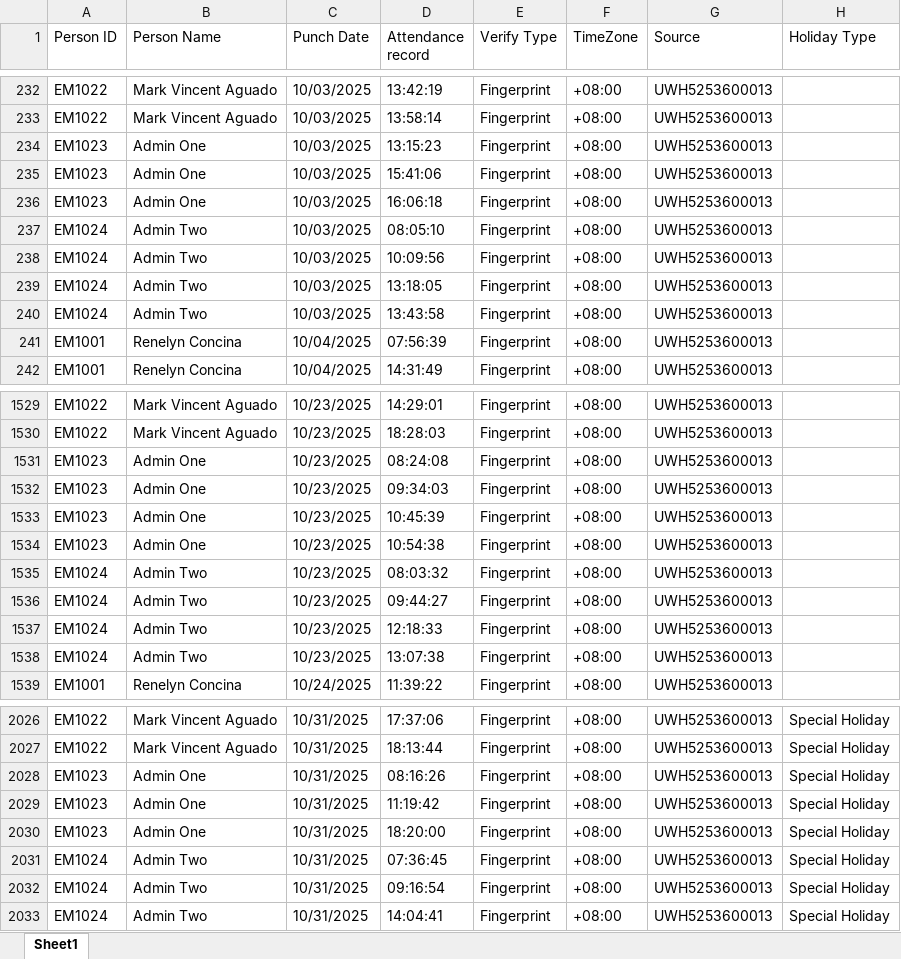
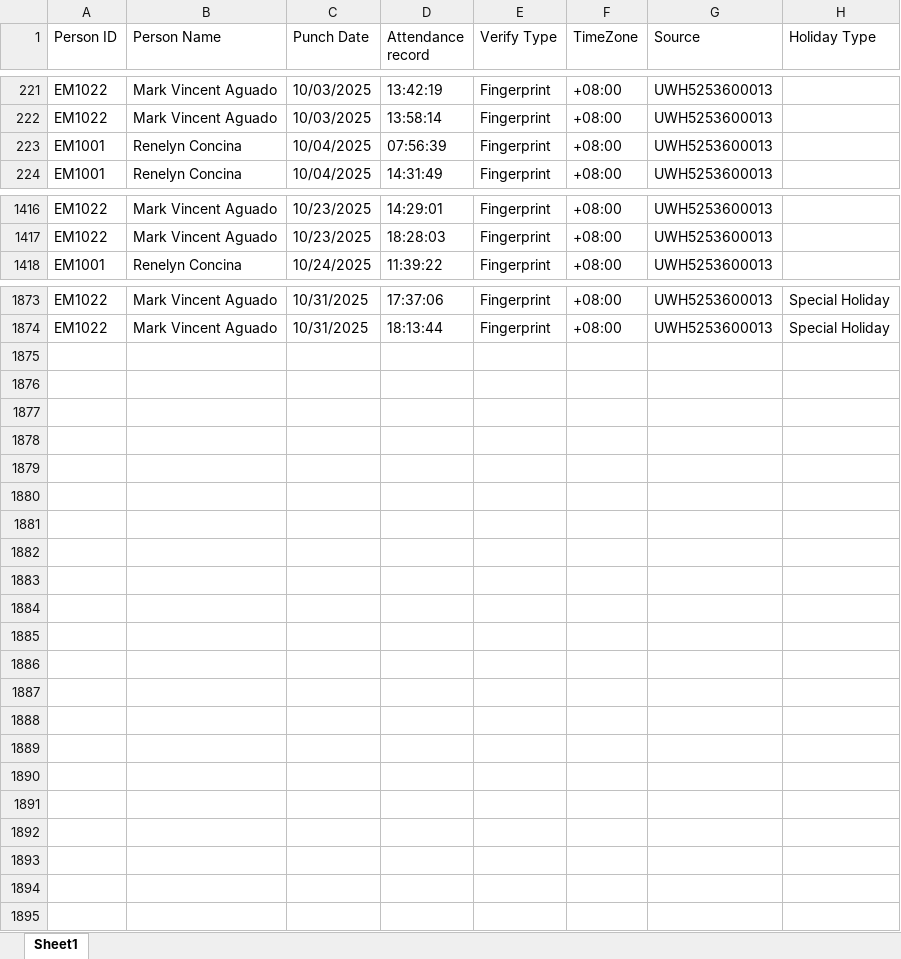
Before and after one commit to ren-lyn/hrms-system-backup12, an Excel workbook: exampleAttendance.xlsx, sheet Sheet1, drawn as a sheet; only a part is shown, gaps mark what is left out; values as stored, in another font and other column widths than the file's, no borders; the diff covers the shown part only; the diff names each change by its address in the sheet, - before the commit and + after, or states it on an @@ line.

```diff
--- a/exampleAttendance.xlsx (sheet Sheet1)
+++ b/exampleAttendance.xlsx (sheet Sheet1)
-row 234: EM1023 | Admin One | 10/03/2025 | 13:15:23 | Fingerprint | +08:00 | UWH5253600013
-row 235: EM1023 | Admin One | 10/03/2025 | 15:41:06 | Fingerprint | +08:00 | UWH5253600013
-row 236: EM1023 | Admin One | 10/03/2025 | 16:06:18 | Fingerprint | +08:00 | UWH5253600013
-row 237: EM1024 | Admin Two | 10/03/2025 | 08:05:10 | Fingerprint | +08:00 | UWH5253600013
-row 238: EM1024 | Admin Two | 10/03/2025 | 10:09:56 | Fingerprint | +08:00 | UWH5253600013
-row 239: EM1024 | Admin Two | 10/03/2025 | 13:18:05 | Fingerprint | +08:00 | UWH5253600013
-row 240: EM1024 | Admin Two | 10/03/2025 | 13:43:58 | Fingerprint | +08:00 | UWH5253600013
-row 1531: EM1023 | Admin One | 10/23/2025 | 08:24:08 | Fingerprint | +08:00 | UWH5253600013
-row 1532: EM1023 | Admin One | 10/23/2025 | 09:34:03 | Fingerprint | +08:00 | UWH5253600013
-row 1533: EM1023 | Admin One | 10/23/2025 | 10:45:39 | Fingerprint | +08:00 | UWH5253600013
-row 1534: EM1023 | Admin One | 10/23/2025 | 10:54:38 | Fingerprint | +08:00 | UWH5253600013
-row 1535: EM1024 | Admin Two | 10/23/2025 | 08:03:32 | Fingerprint | +08:00 | UWH5253600013
-row 1536: EM1024 | Admin Two | 10/23/2025 | 09:44:27 | Fingerprint | +08:00 | UWH5253600013
-row 1537: EM1024 | Admin Two | 10/23/2025 | 12:18:33 | Fingerprint | +08:00 | UWH5253600013
-row 1538: EM1024 | Admin Two | 10/23/2025 | 13:07:38 | Fingerprint | +08:00 | UWH5253600013
-row 2028: EM1023 | Admin One | 10/31/2025 | 08:16:26 | Fingerprint | +08:00 | UWH5253600013 | Special Holiday
-row 2029: EM1023 | Admin One | 10/31/2025 | 11:19:42 | Fingerprint | +08:00 | UWH5253600013 | Special Holiday
-row 2030: EM1023 | Admin One | 10/31/2025 | 18:20:00 | Fingerprint | +08:00 | UWH5253600013 | Special Holiday
-row 2031: EM1024 | Admin Two | 10/31/2025 | 07:36:45 | Fingerprint | +08:00 | UWH5253600013 | Special Holiday
-row 2032: EM1024 | Admin Two | 10/31/2025 | 09:16:54 | Fingerprint | +08:00 | UWH5253600013 | Special Holiday
-row 2033: EM1024 | Admin Two | 10/31/2025 | 14:04:41 | Fingerprint | +08:00 | UWH5253600013 | Special Holiday
```
Also changed, not shown: 138 removed rows and 415 edited cells elsewhere in this sheet, 39 other files.
